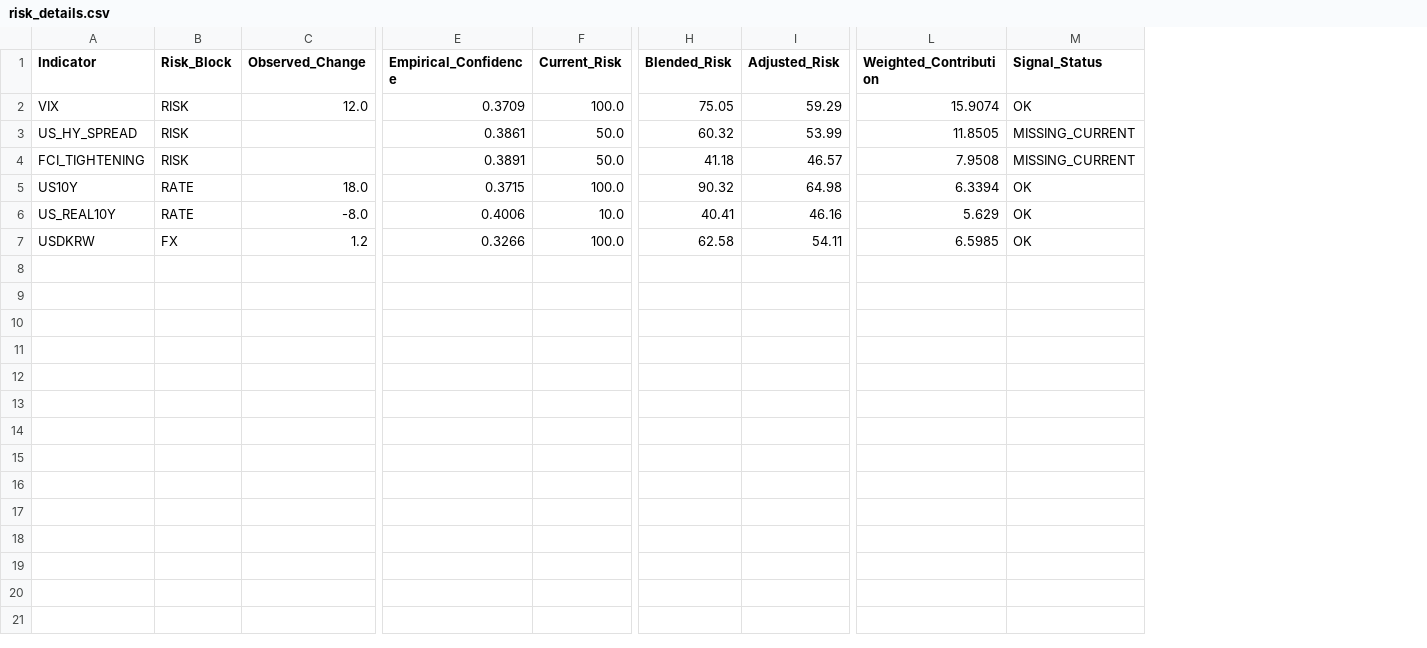
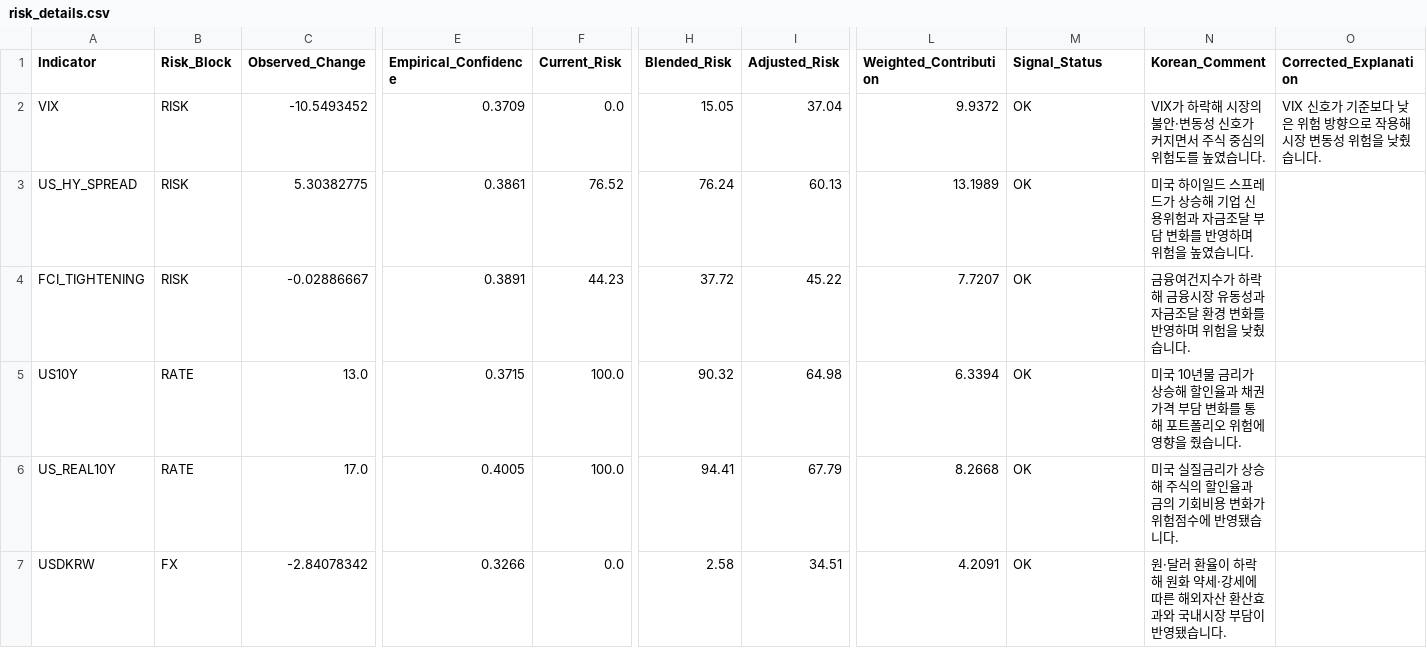
Before and after one commit to mia2628/portfolio_intelligence, a CSV file: outputs/step05/risk_details.csv, drawn as a sheet; only a part is shown, gaps mark what is left out; the diff names each change by its address in the sheet, - before the commit and + after, or states it on an @@ line.

```diff
--- a/outputs/step05/risk_details.csv
+++ b/outputs/step05/risk_details.csv
+column N (Korean_Comment), rows 2-7: VIX가 하락해 시장의 불안·변동성 신호가 커지면서 주식 중심의 위험도를 높였습니다. | 미국 하이일드 스프레드가 상승해 기업 신용위험과 자금조달 부담 변화를 반영하며 위험을 높였습니다. | 금융여건지수가 하락해 금융시장 유동성과 자금조달 환경 변화를 반영하며 위험을 낮췄습니다. | 미국 10년물 금리가 상승해 할인율과 채권가격 부담 변화를 통해 포트폴리오 위험에 영향을 줬습니다. | 미국 실질금리가 상승해 주식의 할인율과 금의 기회비용 변화가 위험점수에 반영됐습니다. | 원·달러 환율이 하락해 원화 약세·강세에 따른 해외자산 환산효과와 국내시장 부담이 반영됐습니다.
+column O (Corrected_Explanation), row 2: VIX 신호가 기준보다 낮은 위험 방향으로 작용해 시장 변동성 위험을 낮췄습니다.
-C2 (Observed_Change): 12.0
+C2 (Observed_Change): -10.5493452
-F2 (Current_Risk): 100.0
+F2 (Current_Risk): 0.0
-H2 (Blended_Risk): 75.05
+H2 (Blended_Risk): 15.05
-I2 (Adjusted_Risk): 59.29
+I2 (Adjusted_Risk): 37.04
-L2 (Weighted_Contribution): 15.9074
+L2 (Weighted_Contribution): 9.9372
-C3 (Observed_Change): (empty)
+C3 (Observed_Change): 5.30382775
-F3 (Current_Risk): 50.0
+F3 (Current_Risk): 76.52
-H3 (Blended_Risk): 60.32
+H3 (Blended_Risk): 76.24
-I3 (Adjusted_Risk): 53.99
+I3 (Adjusted_Risk): 60.13
-L3 (Weighted_Contribution): 11.8505
+L3 (Weighted_Contribution): 13.1989
-M3:M4 (Signal_Status): MISSING_CURRENT
+M3:M4 (Signal_Status): OK
-C4 (Observed_Change): (empty)
+C4 (Observed_Change): -0.02886667
-F4 (Current_Risk): 50.0
+F4 (Current_Risk): 44.23
-H4 (Blended_Risk): 41.18
+H4 (Blended_Risk): 37.72
-I4 (Adjusted_Risk): 46.57
+I4 (Adjusted_Risk): 45.22
-L4 (Weighted_Contribution): 7.9508
+L4 (Weighted_Contribution): 7.7207
-C5 (Observed_Change): 18.0
+C5 (Observed_Change): 13.0
-C6 (Observed_Change): -8.0
+C6 (Observed_Change): 17.0
-E6 (Empirical_Confidence): 0.4006
+E6 (Empirical_Confidence): 0.4005
-F6 (Current_Risk): 10.0
+F6 (Current_Risk): 100.0
-H6 (Blended_Risk): 40.41
+H6 (Blended_Risk): 94.41
-I6 (Adjusted_Risk): 46.16
+I6 (Adjusted_Risk): 67.79
-L6 (Weighted_Contribution): 5.629
+L6 (Weighted_Contribution): 8.2668
-C7 (Observed_Change): 1.2
+C7 (Observed_Change): -2.84078342
-F7 (Current_Risk): 100.0
+F7 (Current_Risk): 0.0
-H7 (Blended_Risk): 62.58
+H7 (Blended_Risk): 2.58
-I7 (Adjusted_Risk): 54.11
+I7 (Adjusted_Risk): 34.51
-L7 (Weighted_Contribution): 6.5985
+L7 (Weighted_Contribution): 4.2091
```
Also changed, not shown: outputs/step06/opportunity_details.csv, outputs/step07/portfolio_health_components.csv, 13 other files.
